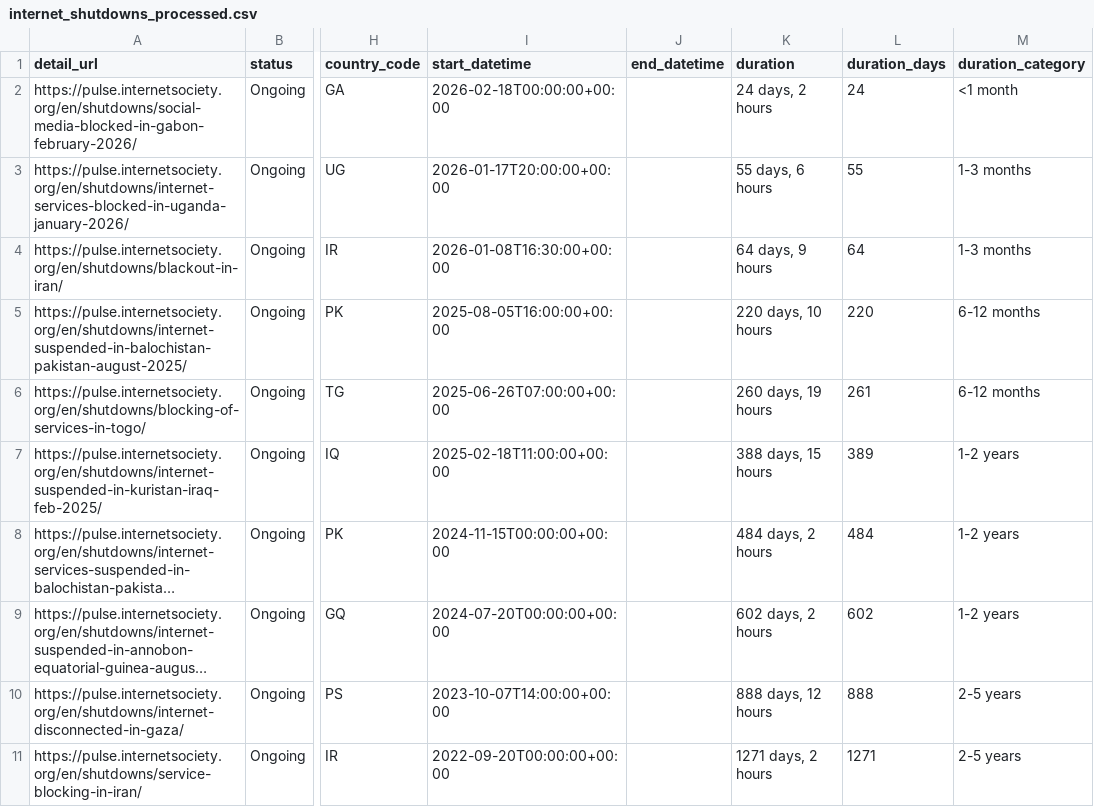
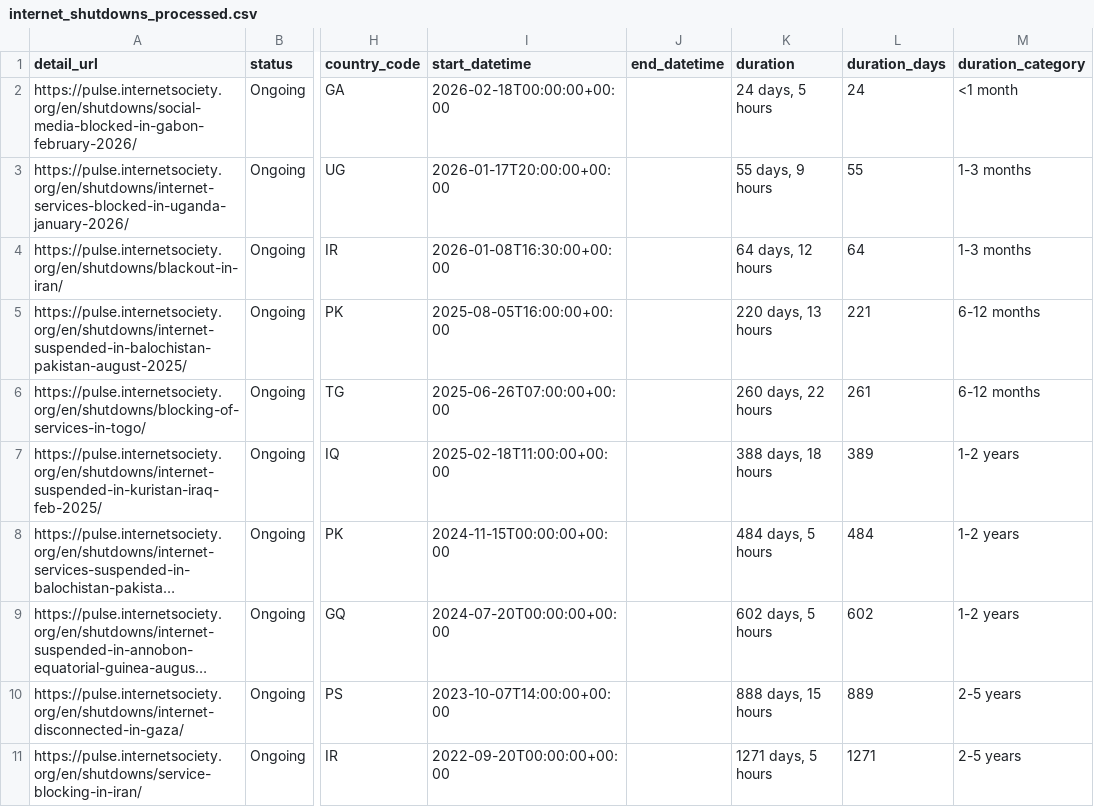
Before and after one commit to ccb2195-ux/Internet-Shutdown-Tracker, a CSV file: internet_shutdowns_processed.csv, drawn as a sheet; only a part is shown, gaps mark what is left out; long unchanged cells end in …; the diff names each change by its address in the sheet, - before the commit and + after, or states it on an @@ line.

```diff
--- a/internet_shutdowns_processed.csv
+++ b/internet_shutdowns_processed.csv
-K2 (duration): 24 days, 2 hours
+K2 (duration): 24 days, 5 hours
-K3 (duration): 55 days, 6 hours
+K3 (duration): 55 days, 9 hours
-K4 (duration): 64 days, 9 hours
+K4 (duration): 64 days, 12 hours
-K5 (duration): 220 days, 10 hours
+K5 (duration): 220 days, 13 hours
-L5 (duration_days): 220
+L5 (duration_days): 221
-K6 (duration): 260 days, 19 hours
+K6 (duration): 260 days, 22 hours
-K7 (duration): 388 days, 15 hours
+K7 (duration): 388 days, 18 hours
-K8 (duration): 484 days, 2 hours
+K8 (duration): 484 days, 5 hours
-K9 (duration): 602 days, 2 hours
+K9 (duration): 602 days, 5 hours
-K10 (duration): 888 days, 12 hours
+K10 (duration): 888 days, 15 hours
-L10 (duration_days): 888
+L10 (duration_days): 889
-K11 (duration): 1271 days, 2 hours
+K11 (duration): 1271 days, 5 hours
```
Also changed, not shown: internet_shutdowns_ongoing.csv.
